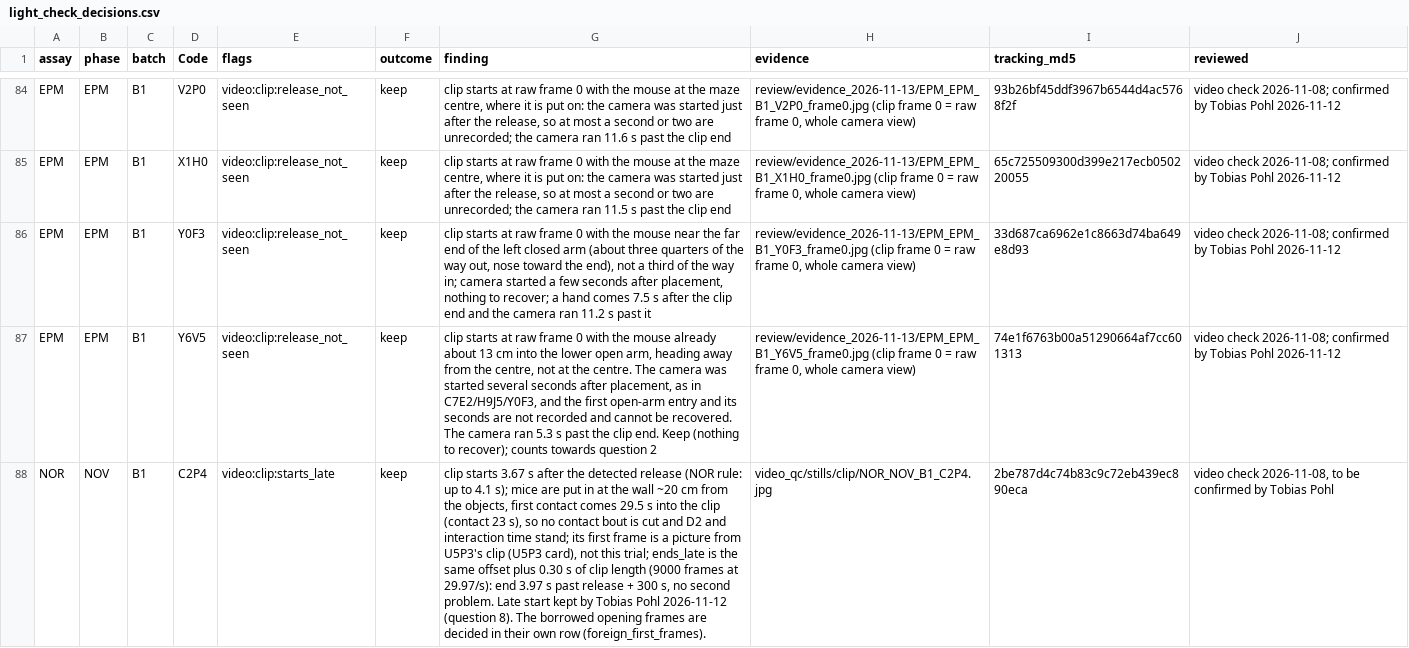
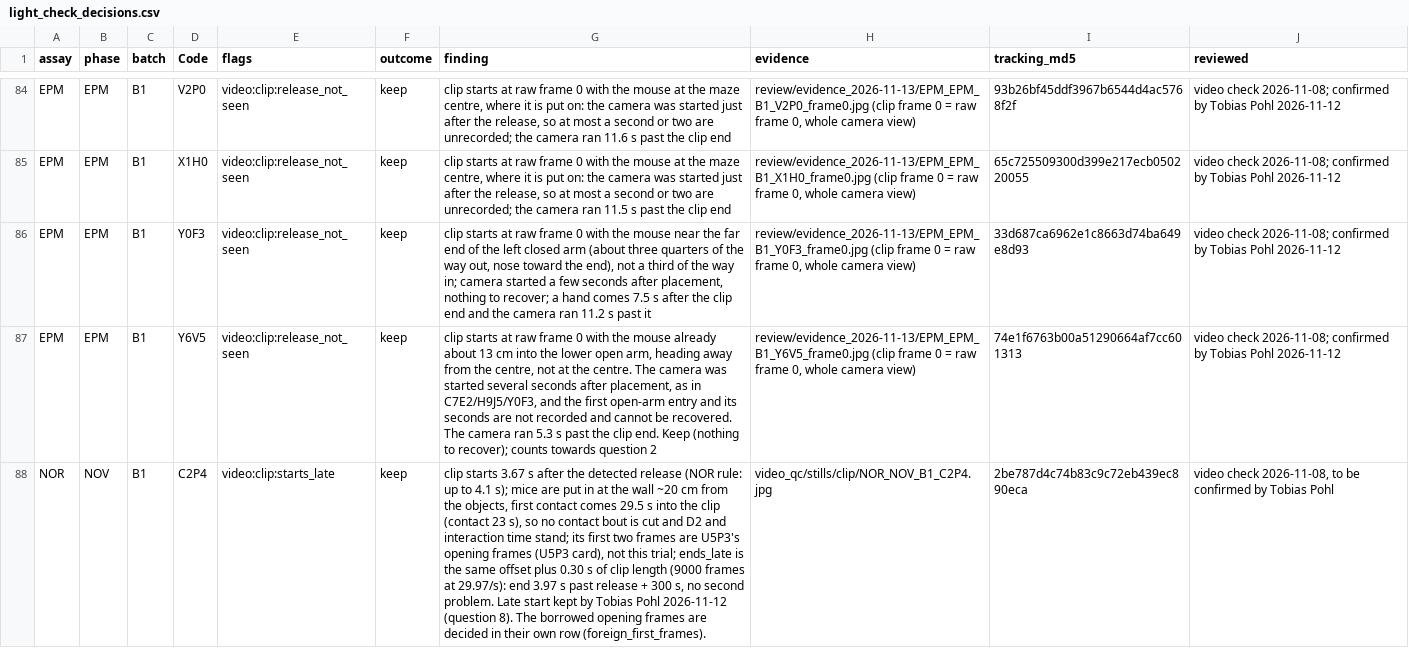
Before and after one commit to topohl/SLEAPanalyzer, a CSV file: validation/exp9_boris/config/light_check_decisions.csv, drawn as a sheet; only a part is shown, gaps mark what is left out; the diff covers the shown part only; the diff names each change by its address in the sheet, - before the commit and + after, or states it on an @@ line.

Commit message:
Leave out the borrowed opening frames of nine batch 2 social preference files
The first three frames of nine batch 2 social preference files (V4F5 and
Z8S9 habituation; T4W6, V4F5, W2N9 and Z8S9 phase 1; T4W6, V4F5 and W2N9
phase 2) are the frames that follow the end of T4W6's habituation clip, a
cutting artefact. Tobias decided on 2026-11-13 to leave them out, as for the
nine batch 1 object clips. Only these nine change: distance loses the false
step, latencies count from the first kept frame; contact and preference
stay.

A leave-out at the start shifted the clock of the later steps: a reviewed
on-cup window landed late by the time left out, and the on-cup, hidden and
repair episode tables counted rows of the cut recording, so review clips
would open early. Both now stay on the clip's own clock.

The light-check records name the true source of the frames and take the
step sizes from the first-rows table.

```diff
--- a/validation/exp9_boris/config/light_check_decisions.csv
+++ b/validation/exp9_boris/config/light_check_decisions.csv
-G88 (finding): …its first frame is a picture from U5P3's clip (U5P3 card),…
+G88 (finding): …its first two frames are U5P3's opening frames (U5P3 card),…
```
Also changed, not shown: 61 edited cells elsewhere in this file, validation/exp9_boris/config/qc_decisions_socp.csv, validation/exp9_boris/results/light_checks_recordings.csv, 4 other files.
